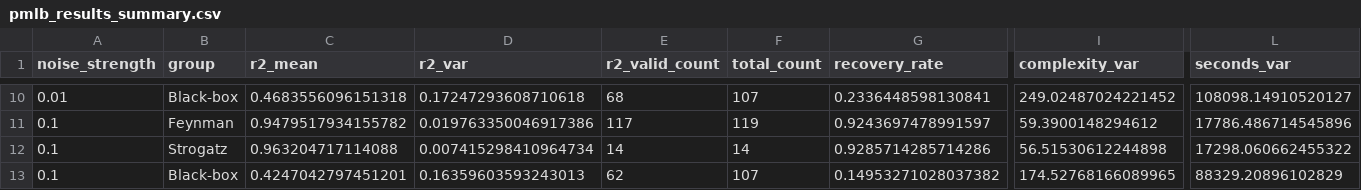
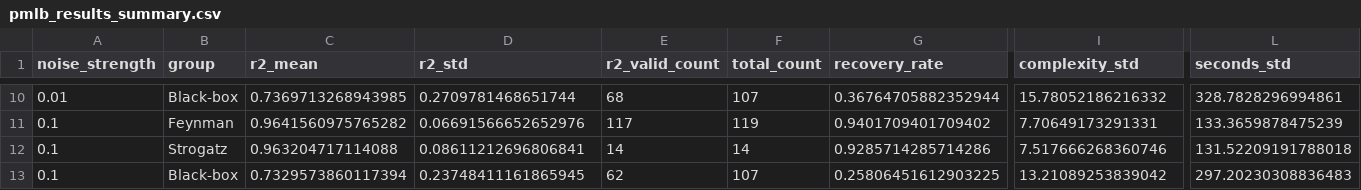
Before and after one commit to BeiBei-Clic/ICLR26-GenSR, a CSV file: experiments/pmlb/GenSR_results/pmlb_results_summary.csv, drawn as a sheet; only a part is shown, gaps mark what is left out; the diff covers the shown part only; the diff names each change by its address in the sheet, - before the commit and + after, or states it on an @@ line.

```diff
--- a/experiments/pmlb/GenSR_results/pmlb_results_summary.csv
+++ b/experiments/pmlb/GenSR_results/pmlb_results_summary.csv
-D1: r2_var
+D1: r2_std
-I1: complexity_var
+I1: complexity_std
-L1: seconds_var
+L1: seconds_std
-C10 (r2_mean): 0.4683556096151318
+C10 (r2_mean): 0.7369713268943985
-D10 (r2_std): 0.17247293608710618
+D10 (r2_std): 0.2709781468651744
-G10 (recovery_rate): 0.2336448598130841
+G10 (recovery_rate): 0.36764705882352944
-I10 (complexity_std): 249.02487024221452
+I10 (complexity_std): 15.78052186216332
-L10 (seconds_std): 108098.14910520127
+L10 (seconds_std): 328.7828296994861
-C11 (r2_mean): 0.9479517934155782
+C11 (r2_mean): 0.9641560975765282
-D11 (r2_std): 0.019763350046917386
+D11 (r2_std): 0.06691566652652976
-G11 (recovery_rate): 0.9243697478991597
+G11 (recovery_rate): 0.9401709401709402
-I11 (complexity_std): 59.3900148294612
+I11 (complexity_std): 7.70649173291331
-L11 (seconds_std): 17786.486714545896
+L11 (seconds_std): 133.3659878475239
-D12 (r2_std): 0.007415298410964734
+D12 (r2_std): 0.08611212696806841
-I12 (complexity_std): 56.51530612244898
+I12 (complexity_std): 7.517666268360746
-L12 (seconds_std): 17298.060662455322
+L12 (seconds_std): 131.52209191788018
-C13 (r2_mean): 0.4247042797451201
+C13 (r2_mean): 0.7329573860117394
-D13 (r2_std): 0.16359603593243013
+D13 (r2_std): 0.23748411161865945
-G13 (recovery_rate): 0.14953271028037382
+G13 (recovery_rate): 0.25806451612903225
-I13 (complexity_std): 174.52768166089965
+I13 (complexity_std): 13.21089253839042
-L13 (seconds_std): 88329.20896102829
+L13 (seconds_std): 297.20230308836483
```
Also changed, not shown: 28 edited cells elsewhere in this file, 2 other files.
